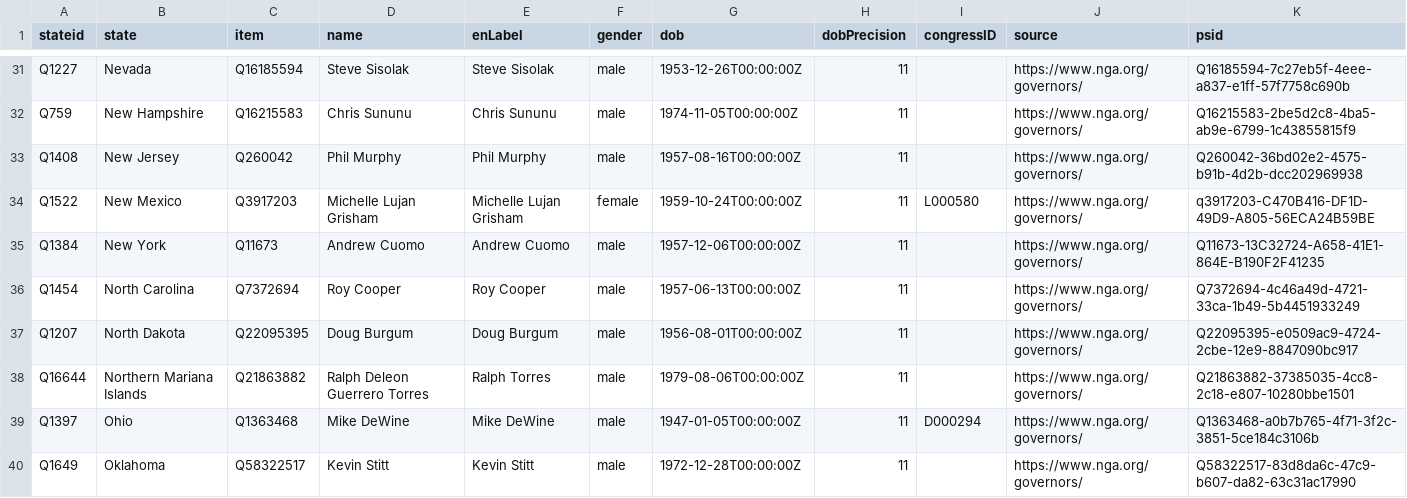
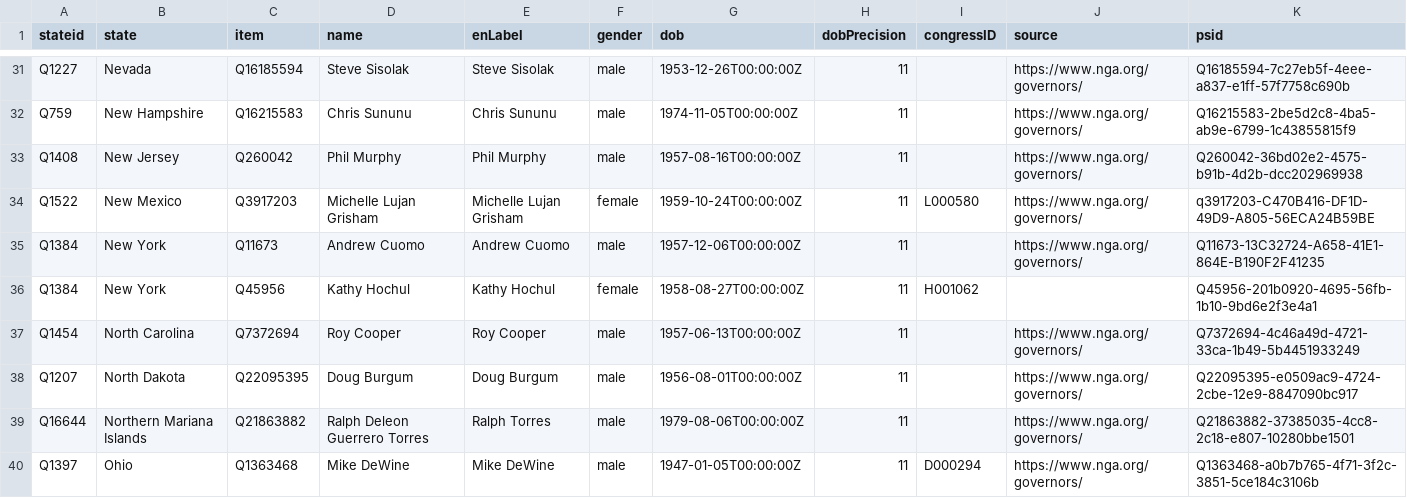
Before and after one commit to every-politician-scrapers/us-governors, a CSV file: data/wikidata.csv, drawn as a sheet; only a part is shown, gaps mark what is left out; the shorter side is filled out with more unchanged rows; the diff names each change by its address in the sheet, - before the commit and + after, or states it on an @@ line.

```diff
--- a/data/wikidata.csv
+++ b/data/wikidata.csv
+row 36: Q1384 | New York | Q45956 | Kathy Hochul | Kathy Hochul | female | 1958-08-27T00:00:00Z | 11 | H001062 |  | Q45956-201b0920-4695-56fb-1b10-9bd6e2f3e4a1
```
Also changed, not shown: data/official.csv, 1 other file.
